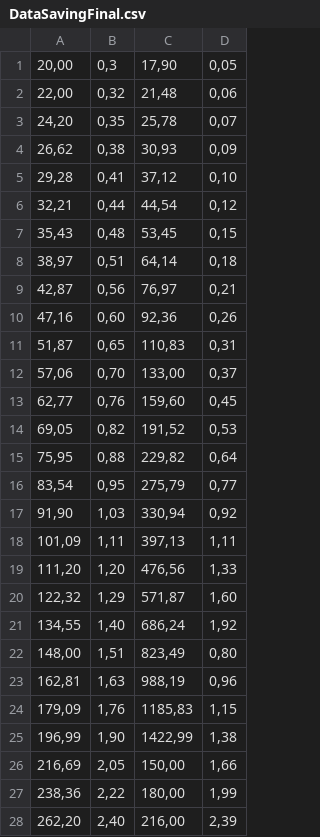
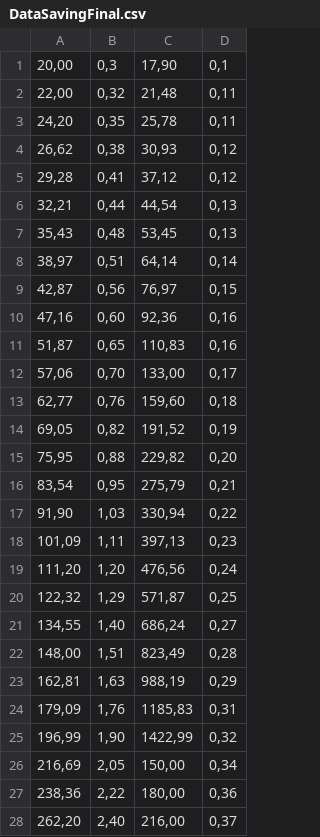
Before and after one commit to hoangtuantai9/Savings, a CSV file: DataSavingFinal.csv, drawn as a sheet; only a part is shown; the diff covers the shown part only.

```diff
--- a/DataSavingFinal.csv
+++ b/DataSavingFinal.csv
@@ -1,28 +1,28 @@
-"20,00","0,3","17,90","0,05"
-"22,00","0,32","21,48","0,06"
-"24,20","0,35","25,78","0,07"
-"26,62","0,38","30,93","0,09"
-"29,28","0,41","37,12","0,10"
-"32,21","0,44","44,54","0,12"
-"35,43","0,48","53,45","0,15"
-"38,97","0,51","64,14","0,18"
-"42,87","0,56","76,97","0,21"
-"47,16","0,60","92,36","0,26"
-"51,87","0,65","110,83","0,31"
-"57,06","0,70","133,00","0,37"
-"62,77","0,76","159,60","0,45"
-"69,05","0,82","191,52","0,53"
-"75,95","0,88","229,82","0,64"
-"83,54","0,95","275,79","0,77"
-"91,90","1,03","330,94","0,92"
-"101,09","1,11","397,13","1,11"
-"111,20","1,20","476,56","1,33"
-"122,32","1,29","571,87","1,60"
-"134,55","1,40","686,24","1,92"
-"148,00","1,51","823,49","0,80"
-"162,81","1,63","988,19","0,96"
-"179,09","1,76","1185,83","1,15"
-"196,99","1,90","1422,99","1,38"
-"216,69","2,05","150,00","1,66"
-"238,36","2,22","180,00","1,99"
-"262,20","2,40","216,00","2,39"
+"20,00","0,3","17,90","0,1"
+"22,00","0,32","21,48","0,11"
+"24,20","0,35","25,78","0,11"
+"26,62","0,38","30,93","0,12"
+"29,28","0,41","37,12","0,12"
+"32,21","0,44","44,54","0,13"
+"35,43","0,48","53,45","0,13"
+"38,97","0,51","64,14","0,14"
+"42,87","0,56","76,97","0,15"
+"47,16","0,60","92,36","0,16"
+"51,87","0,65","110,83","0,16"
+"57,06","0,70","133,00","0,17"
+"62,77","0,76","159,60","0,18"
+"69,05","0,82","191,52","0,19"
+"75,95","0,88","229,82","0,20"
+"83,54","0,95","275,79","0,21"
+"91,90","1,03","330,94","0,22"
+"101,09","1,11","397,13","0,23"
+"111,20","1,20","476,56","0,24"
+"122,32","1,29","571,87","0,25"
+"134,55","1,40","686,24","0,27"
+"148,00","1,51","823,49","0,28"
+"162,81","1,63","988,19","0,29"
+"179,09","1,76","1185,83","0,31"
+"196,99","1,90","1422,99","0,32"
+"216,69","2,05","150,00","0,34"
+"238,36","2,22","180,00","0,36"
+"262,20","2,40","216,00","0,37"
```
Also changed, not shown: 162 edited cells elsewhere in this file, 11 other files.
